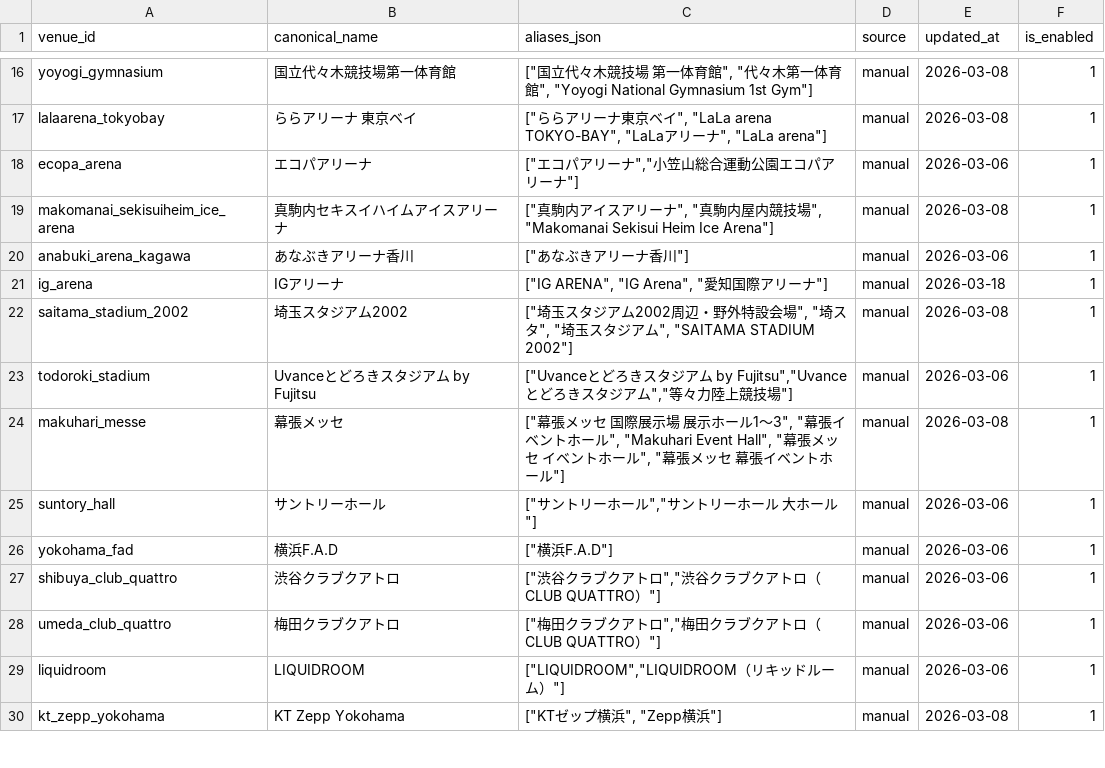
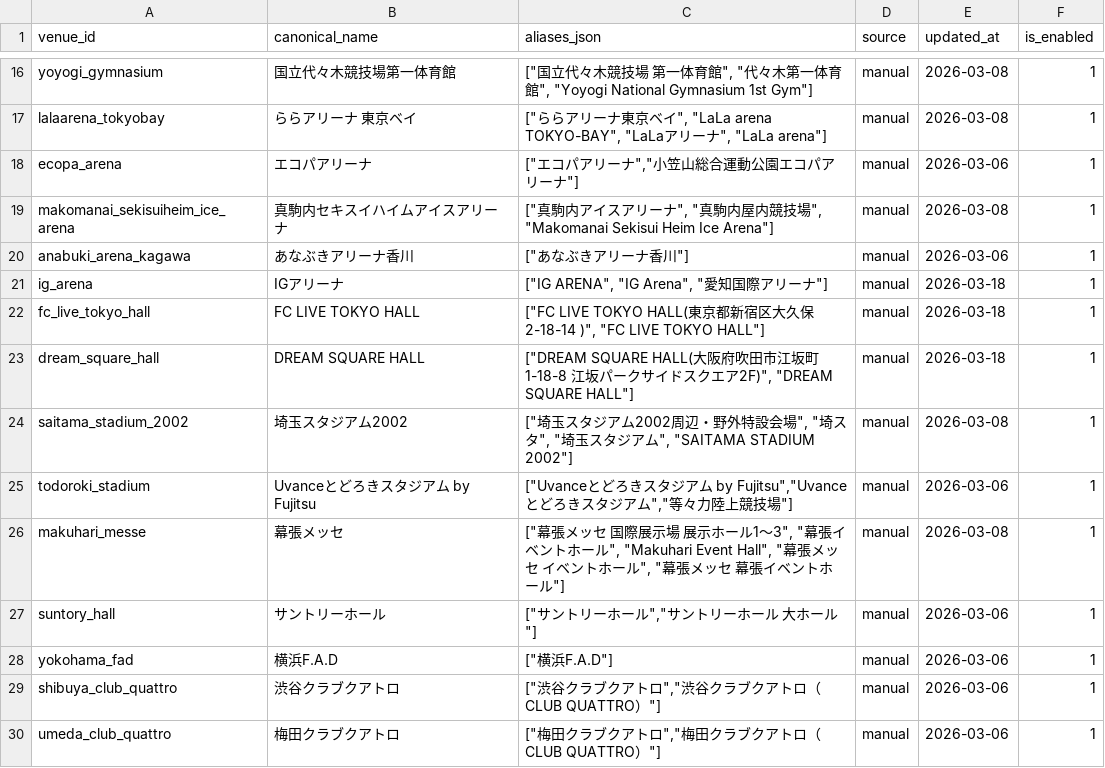
Before and after one commit to NemuKei/market-stats-viewer, a CSV file: data/venue_aliases.csv, drawn as a sheet; only a part is shown, gaps mark what is left out; the shorter side is filled out with more unchanged rows.

Commit message:
Normalize additional Kstyle venues

```diff
--- a/data/venue_aliases.csv
+++ b/data/venue_aliases.csv
@@ -21,2 +21,4 @@ anabuki_arena_kagawa,あなぶきアリーナ香川,"[""あなぶきアリーナ
 ig_arena,IGアリーナ,"[""IG ARENA"", ""IG Arena"", ""愛知国際アリーナ""]",manual,2026-03-18,1
+fc_live_tokyo_hall,FC LIVE TOKYO HALL,"[""FC LIVE TOKYO HALL(東京都新宿区大久保2-18-14 )"", ""FC LIVE TOKYO HALL""]",manual,2026-03-18,1
+dream_square_hall,DREAM SQUARE HALL,"[""DREAM SQUARE HALL(大阪府吹田市江坂町1-18-8 江坂パークサイドスクエア2F)"", ""DREAM SQUARE HALL""]",manual,2026-03-18,1
 saitama_stadium_2002,埼玉スタジアム2002,"[""埼玉スタジアム2002周辺・野外特設会場"", ""埼スタ"", ""埼玉スタジアム"", ""SAITAMA STADIUM 2002""]",manual,2026-03-08,1
```
Also changed, not shown: 2 other files.
